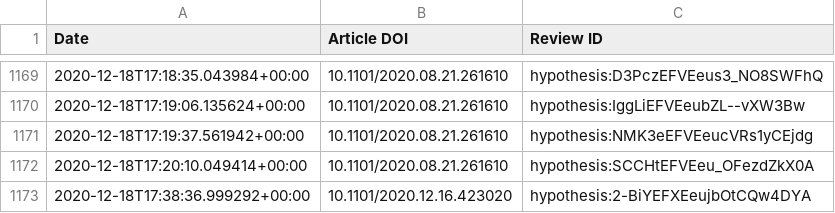
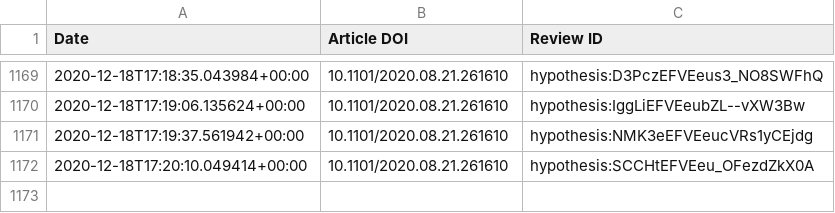
Before and after one commit to sciety/sciety, a CSV file: data/reviews/b560187e-f2fb-4ff9-a861-a204f3fc0fb0.csv, drawn as a sheet; only a part is shown, gaps mark what is left out; the diff names each change by its address in the sheet, - before the commit and + after, or states it on an @@ line.

Commit message:
Temporarily remove article not present on Crossref #357

```diff
--- a/data/reviews/b560187e-f2fb-4ff9-a861-a204f3fc0fb0.csv
+++ b/data/reviews/b560187e-f2fb-4ff9-a861-a204f3fc0fb0.csv
-row 1173: 2020-12-18T17:38:36.999292+00:00 | 10.1101/2020.12.16.423020 | hypothesis:2-BiYEFXEeujbOtCQw4DYA
```
